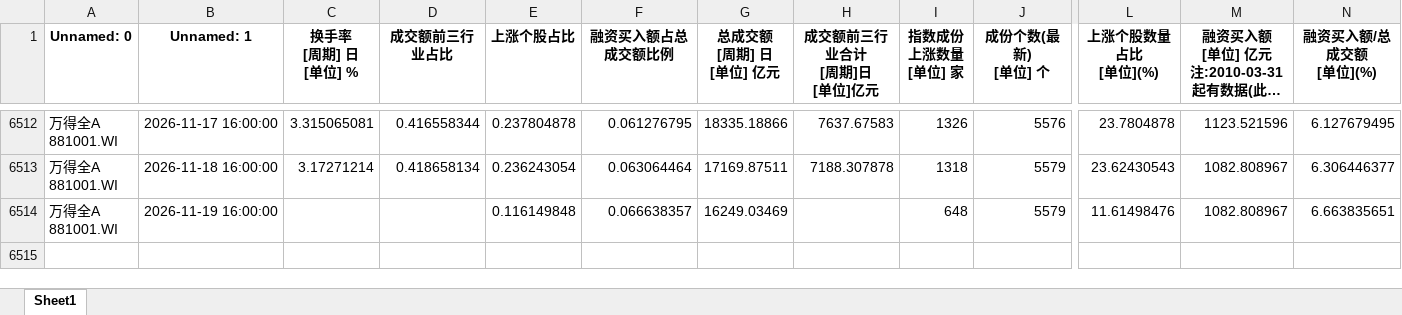
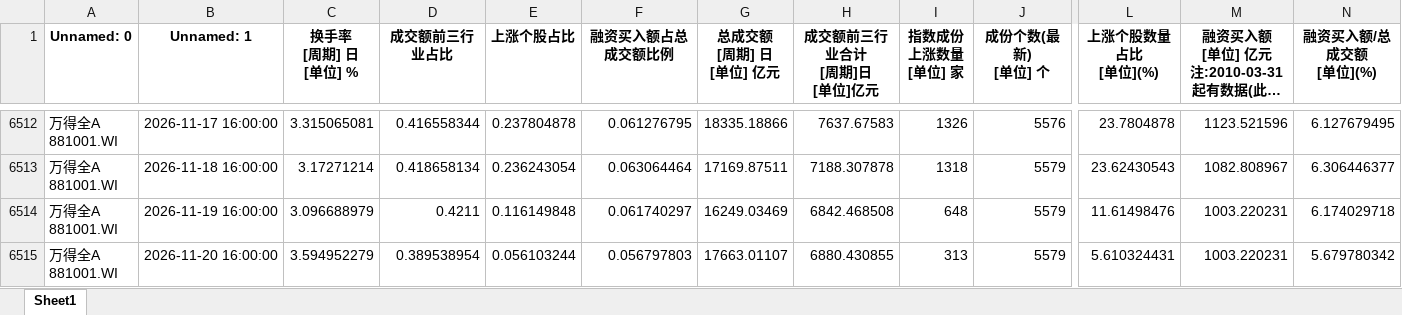
Before and after one commit to moriatyj/share, an Excel workbook: docs/副本万得全A.xlsx, sheet Sheet1, drawn as a sheet; only a part is shown, gaps mark what is left out; long unchanged cells end in …; values as stored, in another font and other column widths than the file's, no borders; rows hold the shown columns only; ↵ is a line break in a cell; the diff names each change by its address in the sheet, - before the commit and + after, or states it on an @@ line.

```diff
--- a/docs/副本万得全A.xlsx (sheet Sheet1)
+++ b/docs/副本万得全A.xlsx (sheet Sheet1)
-C6514 (换手率 [周期] 日 [单位] %): (empty)
+C6514 (换手率 [周期] 日 [单位] %): 3.096688979
-D6514 (成交额前三行业占比): (empty)
+D6514 (成交额前三行业占比): 0.4211
-F6514 (融资买入额占总成交额比例): 0.066638357
+F6514 (融资买入额占总成交额比例): 0.061740297
-H6514 (成交额前三行业合计 [周期]日 [单位]亿元): (empty)
+H6514 (成交额前三行业合计 [周期]日 [单位]亿元): 6842.468508
-M6514: 1082.808967
+M6514: 1003.220231
-N6514 (融资买入额/总成交额 [单位](%)): 6.663835651
+N6514 (融资买入额/总成交额 [单位](%)): 6.174029718
+row 6515: 万得全A ↵ 881001.WI | 2026-11-20 16:00:00 | 3.594952279 | 0.389538954 | 0.056103244 | 0.056797803 | 17663.01107 | 6880.430855 | 313 | 5579 | 5.610324431 | 1003.220231 | 5.679780342
```
Also changed, not shown: docs/情绪指标_结果.xlsx, 副本万得全A.xlsx, 10 other files.
